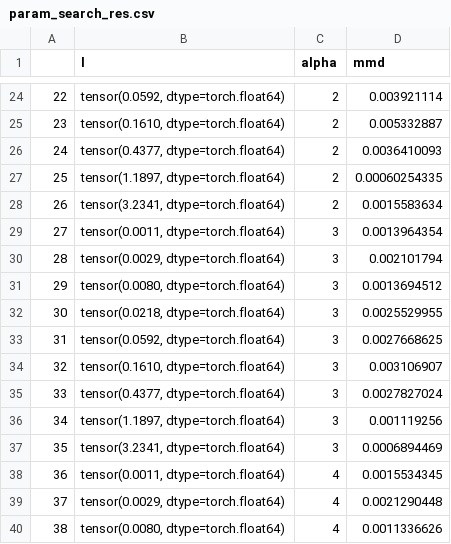
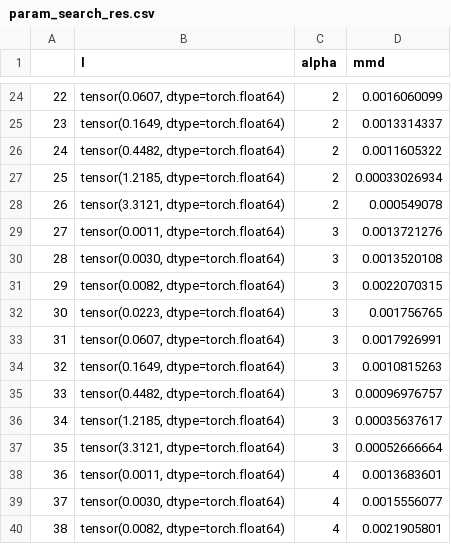
Before and after one commit to alduston/measure_transport, a CSV file: data/kernel_transport/banana_search2/param_search_res.csv, drawn as a sheet; only a part is shown, gaps mark what is left out; the diff covers the shown part only.

```diff
--- a/data/kernel_transport/banana_search2/param_search_res.csv
+++ b/data/kernel_transport/banana_search2/param_search_res.csv
@@ -24,17 +24,17 @@
-22,"tensor(0.0592, dtype=torch.float64)",2,0.003921114
-23,"tensor(0.1610, dtype=torch.float64)",2,0.005332887
-24,"tensor(0.4377, dtype=torch.float64)",2,0.0036410093
-25,"tensor(1.1897, dtype=torch.float64)",2,0.00060254335
-26,"tensor(3.2341, dtype=torch.float64)",2,0.0015583634
-27,"tensor(0.0011, dtype=torch.float64)",3,0.0013964354
-28,"tensor(0.0029, dtype=torch.float64)",3,0.002101794
-29,"tensor(0.0080, dtype=torch.float64)",3,0.0013694512
-30,"tensor(0.0218, dtype=torch.float64)",3,0.0025529955
-31,"tensor(0.0592, dtype=torch.float64)",3,0.0027668625
-32,"tensor(0.1610, dtype=torch.float64)",3,0.003106907
-33,"tensor(0.4377, dtype=torch.float64)",3,0.0027827024
-34,"tensor(1.1897, dtype=torch.float64)",3,0.001119256
-35,"tensor(3.2341, dtype=torch.float64)",3,0.0006894469
-36,"tensor(0.0011, dtype=torch.float64)",4,0.0015534345
-37,"tensor(0.0029, dtype=torch.float64)",4,0.0021290448
-38,"tensor(0.0080, dtype=torch.float64)",4,0.0011336626
+22,"tensor(0.0607, dtype=torch.float64)",2,0.0016060099
+23,"tensor(0.1649, dtype=torch.float64)",2,0.0013314337
+24,"tensor(0.4482, dtype=torch.float64)",2,0.0011605322
+25,"tensor(1.2185, dtype=torch.float64)",2,0.00033026934
+26,"tensor(3.3121, dtype=torch.float64)",2,0.000549078
+27,"tensor(0.0011, dtype=torch.float64)",3,0.0013721276
+28,"tensor(0.0030, dtype=torch.float64)",3,0.0013520108
+29,"tensor(0.0082, dtype=torch.float64)",3,0.0022070315
+30,"tensor(0.0223, dtype=torch.float64)",3,0.001756765
+31,"tensor(0.0607, dtype=torch.float64)",3,0.0017926991
+32,"tensor(0.1649, dtype=torch.float64)",3,0.0010815263
+33,"tensor(0.4482, dtype=torch.float64)",3,0.00096976757
+34,"tensor(1.2185, dtype=torch.float64)",3,0.00035637617
+35,"tensor(3.3121, dtype=torch.float64)",3,0.00052666664
+36,"tensor(0.0011, dtype=torch.float64)",4,0.0013683601
+37,"tensor(0.0030, dtype=torch.float64)",4,0.0015556077
+38,"tensor(0.0082, dtype=torch.float64)",4,0.0021905801
```
Also changed, not shown: 61 edited cells elsewhere in this file, 2 other files.
